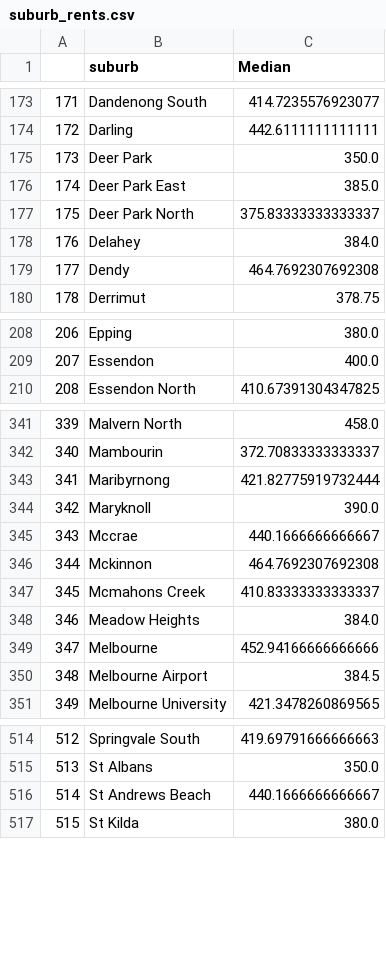
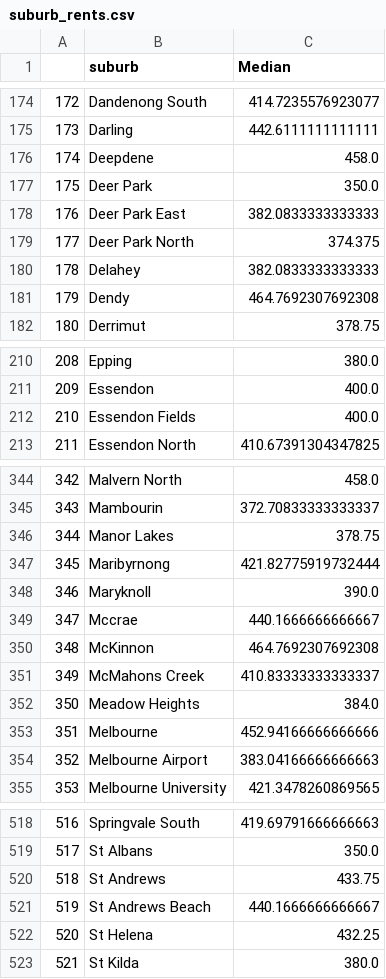
Before and after one commit to GuyDavis1/Week-9-Homework, a CSV file: data/suburb_rents.csv, drawn as a sheet; only a part is shown, gaps mark what is left out; addresses are those after the commit; the diff covers the shown part only; the diff names each change by its address in the sheet, - before the commit and + after, or states it on an @@ line.

Commit message:
added missing suburbs
ijdskads

```diff
--- a/data/suburb_rents.csv
+++ b/data/suburb_rents.csv
@@ column A renumbered from row 69 down @@
+row 176: 174 | Deepdene | 458.0
-C178 (Median): 385.0
+C178 (Median): 382.0833333333333
-C179 (Median): 375.83333333333337
+C179 (Median): 374.375
-C180 (Median): 384.0
+C180 (Median): 382.0833333333333
+row 212: 210 | Essendon Fields | 400.0
+row 346: 344 | Manor Lakes | 378.75
-B350 (suburb): Mckinnon
+B350 (suburb): McKinnon
-B351 (suburb): Mcmahons Creek
+B351 (suburb): McMahons Creek
-C354 (Median): 384.5
+C354 (Median): 383.04166666666663
+row 520: 518 | St Andrews | 433.75
+row 522: 520 | St Helena | 432.25
```
Also changed, not shown: 3 added rows and 29 edited cells elsewhere in this file, 1 other file.
